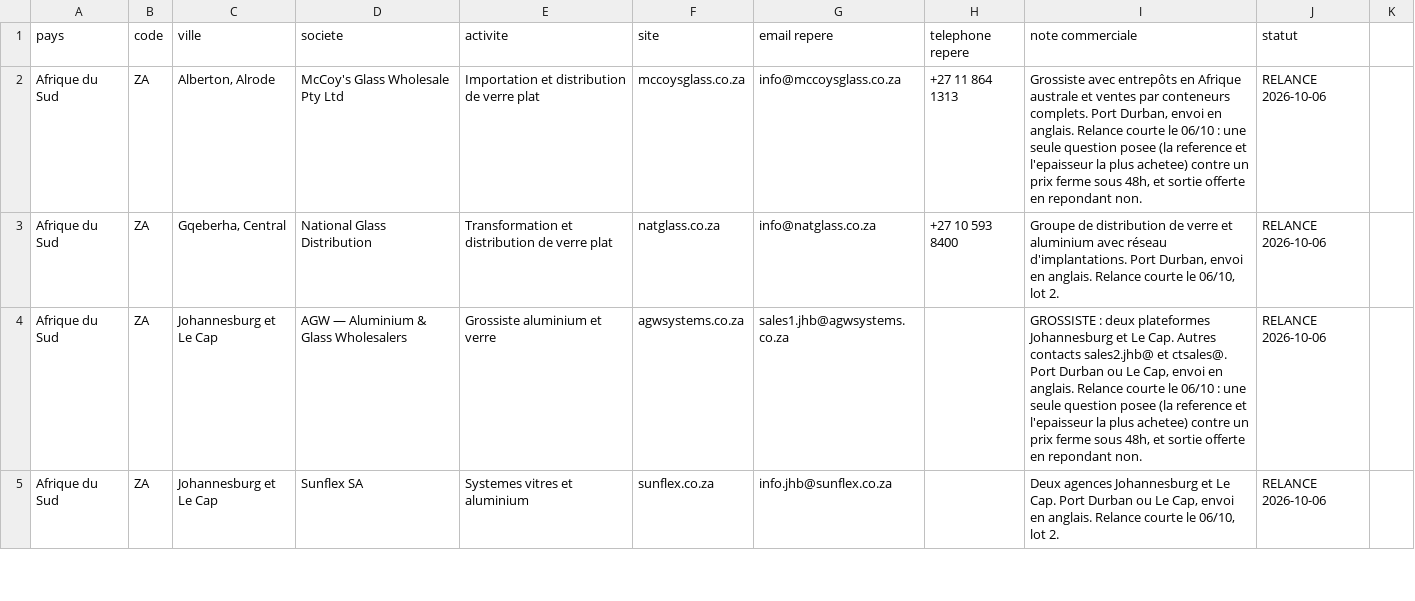
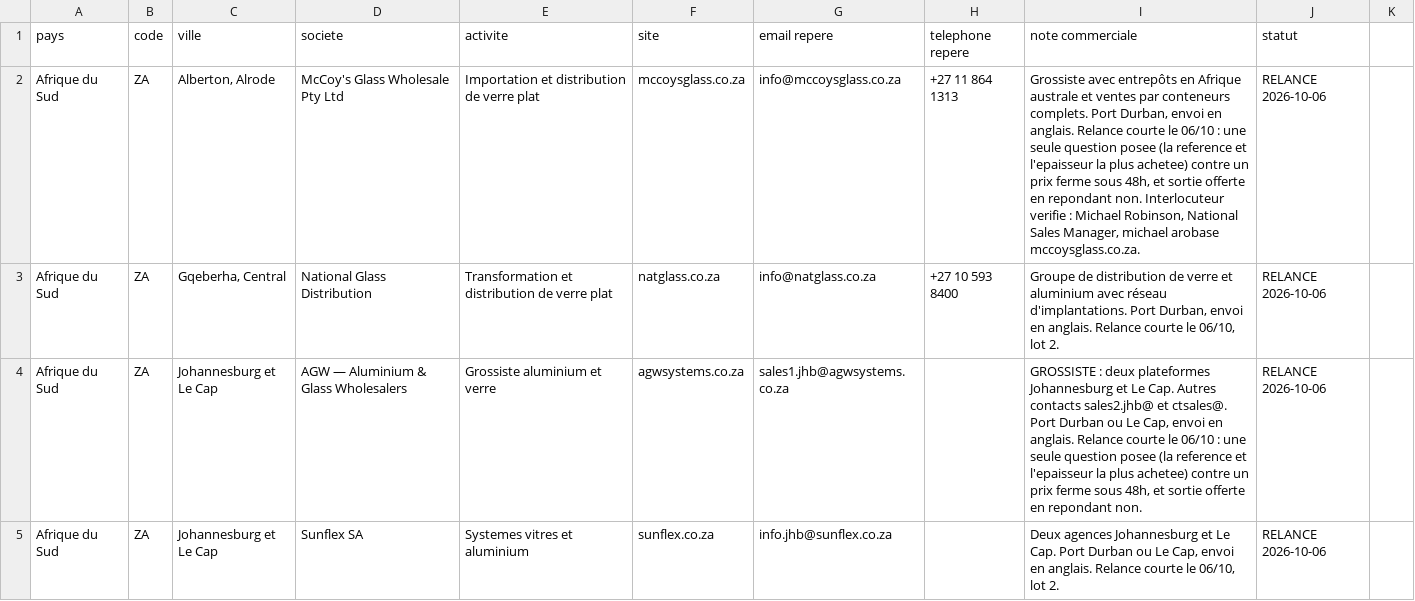
Before and after one commit to dgjmfrbv4k-lab/NOXEM-GROUP, a CSV file: campagne-conteneur-20-open-top/prospection/liste-prospects.csv, drawn as a sheet; only a part is shown; the diff covers the shown part only.

```diff
--- a/campagne-conteneur-20-open-top/prospection/liste-prospects.csv
+++ b/campagne-conteneur-20-open-top/prospection/liste-prospects.csv
@@ -1,3 +1,3 @@
 pays;code;ville;societe;activite;site;email repere;telephone repere;note commerciale;statut
-Afrique du Sud;ZA;Alberton, Alrode;McCoy's Glass Wholesale Pty Ltd;Importation et distribution de verre plat;mccoysglass.co.za;info@mccoysglass.co.za;+27 11 864 1313;Grossiste avec entrepôts en Afrique australe et ventes par conteneurs complets. Port Durban, envoi en anglais. Relance courte le 06/10 : une seule question posee (la reference et l'epaisseur la plus achetee) contre un prix ferme sous 48h, et sortie offerte en repondant non.;RELANCE 2026-10-06
+Afrique du Sud;ZA;Alberton, Alrode;McCoy's Glass Wholesale Pty Ltd;Importation et distribution de verre plat;mccoysglass.co.za;info@mccoysglass.co.za;+27 11 864 1313;Grossiste avec entrepôts en Afrique australe et ventes par conteneurs complets. Port Durban, envoi en anglais. Relance courte le 06/10 : une seule question posee (la reference et l'epaisseur la plus achetee) contre un prix ferme sous 48h, et sortie offerte en repondant non. Interlocuteur verifie : Michael Robinson, National Sales Manager, michael arobase mccoysglass.co.za.;RELANCE 2026-10-06
 Afrique du Sud;ZA;Gqeberha, Central;National Glass Distribution;Transformation et distribution de verre plat;natglass.co.za;info@natglass.co.za;+27 10 593 8400;Groupe de distribution de verre et aluminium avec réseau d'implantations. Port Durban, envoi en anglais. Relance courte le 06/10, lot 2.;RELANCE 2026-10-06
```
Also changed, not shown: 11 added rows and 44 edited cells elsewhere in this file, 1 other file.
